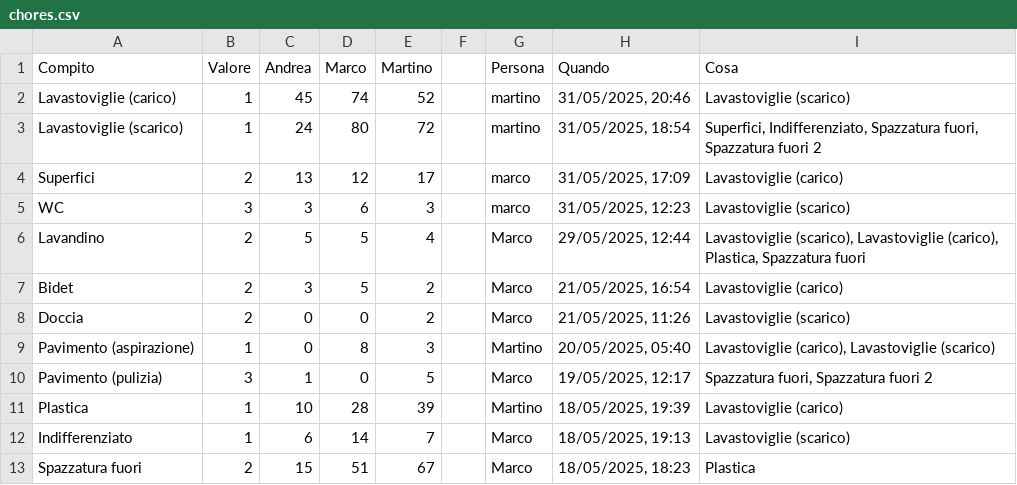
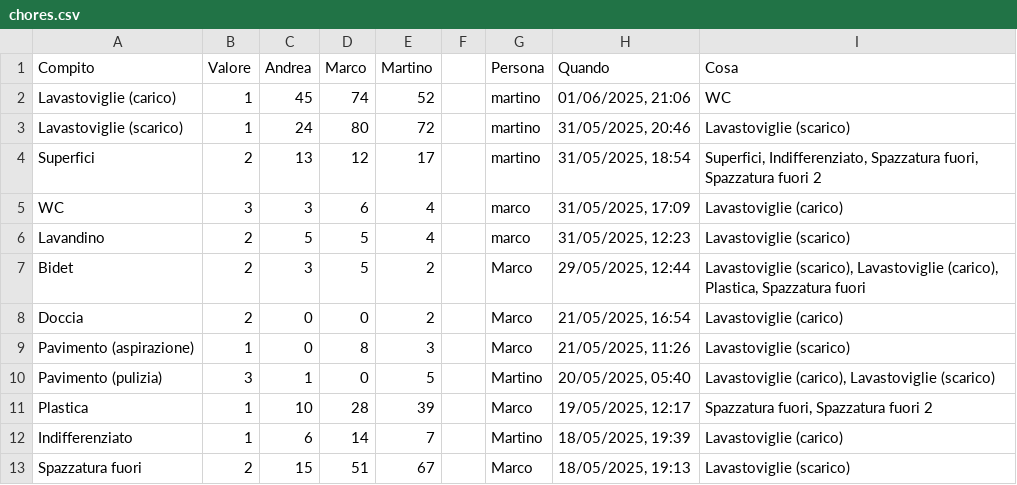
Before and after one commit to BertrandPouget/v0-litpi, a CSV file: data/chores.csv, drawn as a sheet; only a part is shown; the diff covers the shown part only.

Commit message:
Update chores for martino

```diff
--- a/data/chores.csv
+++ b/data/chores.csv
@@ -1,13 +1,13 @@
 Compito,Valore,Andrea,Marco,Martino,,Persona,Quando,Cosa
-Lavastoviglie (carico),1,45,74,52,,martino,"31/05/2025, 20:46",Lavastoviglie (scarico)
-Lavastoviglie (scarico),1,24,80,72,,martino,"31/05/2025, 18:54","Superfici, Indifferenziato, Spazzatura fuori, Spazzatura fuori 2"
-Superfici,2,13,12,17,,marco,"31/05/2025, 17:09",Lavastoviglie (carico)
-WC,3,3,6,3,,marco,"31/05/2025, 12:23",Lavastoviglie (scarico)
-Lavandino,2,5,5,4,,Marco,"29/05/2025, 12:44","Lavastoviglie (scarico), Lavastoviglie (carico), Plastica, Spazzatura fuori"
-Bidet,2,3,5,2,,Marco,"21/05/2025, 16:54",Lavastoviglie (carico)
-Doccia,2,0,0,2,,Marco,"21/05/2025, 11:26",Lavastoviglie (scarico)
-Pavimento (aspirazione),1,0,8,3,,Martino,"20/05/2025, 05:40","Lavastoviglie (carico), Lavastoviglie (scarico)"
-Pavimento (pulizia),3,1,0,5,,Marco,"19/05/2025, 12:17","Spazzatura fuori, Spazzatura fuori 2"
-Plastica,1,10,28,39,,Martino,"18/05/2025, 19:39",Lavastoviglie (carico)
-Indifferenziato,1,6,14,7,,Marco,"18/05/2025, 19:13",Lavastoviglie (scarico)
-Spazzatura fuori,2,15,51,67,,Marco,"18/05/2025, 18:23",Plastica
+Lavastoviglie (carico),1,45,74,52,,martino,"01/06/2025, 21:06",WC
+Lavastoviglie (scarico),1,24,80,72,,martino,"31/05/2025, 20:46",Lavastoviglie (scarico)
+Superfici,2,13,12,17,,martino,"31/05/2025, 18:54","Superfici, Indifferenziato, Spazzatura fuori, Spazzatura fuori 2"
+WC,3,3,6,4,,marco,"31/05/2025, 17:09",Lavastoviglie (carico)
+Lavandino,2,5,5,4,,marco,"31/05/2025, 12:23",Lavastoviglie (scarico)
+Bidet,2,3,5,2,,Marco,"29/05/2025, 12:44","Lavastoviglie (scarico), Lavastoviglie (carico), Plastica, Spazzatura fuori"
+Doccia,2,0,0,2,,Marco,"21/05/2025, 16:54",Lavastoviglie (carico)
+Pavimento (aspirazione),1,0,8,3,,Marco,"21/05/2025, 11:26",Lavastoviglie (scarico)
+Pavimento (pulizia),3,1,0,5,,Martino,"20/05/2025, 05:40","Lavastoviglie (carico), Lavastoviglie (scarico)"
+Plastica,1,10,28,39,,Marco,"19/05/2025, 12:17","Spazzatura fuori, Spazzatura fuori 2"
+Indifferenziato,1,6,14,7,,Martino,"18/05/2025, 19:39",Lavastoviglie (carico)
+Spazzatura fuori,2,15,51,67,,Marco,"18/05/2025, 19:13",Lavastoviglie (scarico)
```
Also changed, not shown: 1 added row and 7 edited cells elsewhere in this file.
